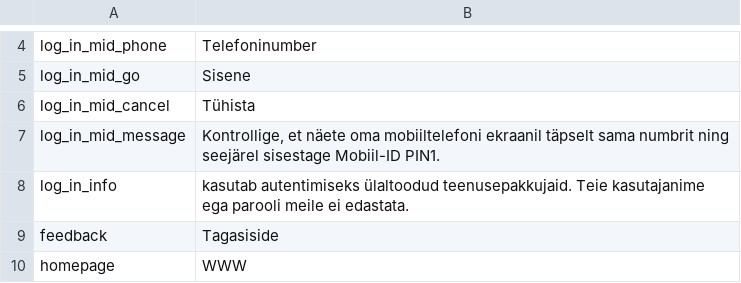
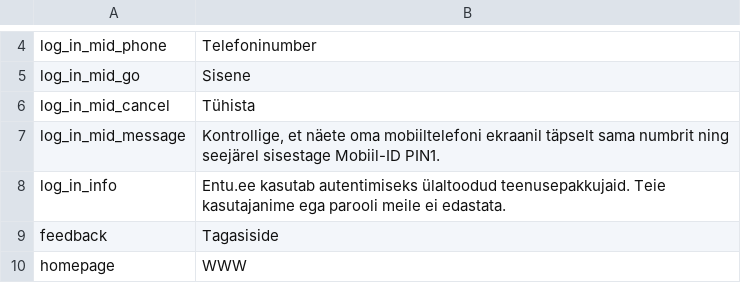
Before and after one commit to entu/entu, a CSV file: app/main/translation/estonian.csv, drawn as a sheet; only a part is shown, gaps mark what is left out.

```diff
--- a/app/main/translation/estonian.csv
+++ b/app/main/translation/estonian.csv
@@ -7,3 +7,3 @@ log_in_mid_cancel,Tühista
 log_in_mid_message,"Kontrollige, et näete oma mobiiltelefoni ekraanil täpselt sama numbrit ning seejärel sisestage Mobiil-ID PIN1."
-log_in_info,kasutab autentimiseks ülaltoodud teenusepakkujaid. Teie kasutajanime ega parooli meile ei edastata.
+log_in_info,Entu.ee kasutab autentimiseks ülaltoodud teenusepakkujaid. Teie kasutajanime ega parooli meile ei edastata.
 feedback,Tagasiside
```
Also changed, not shown: app/main/translation/english.csv.
